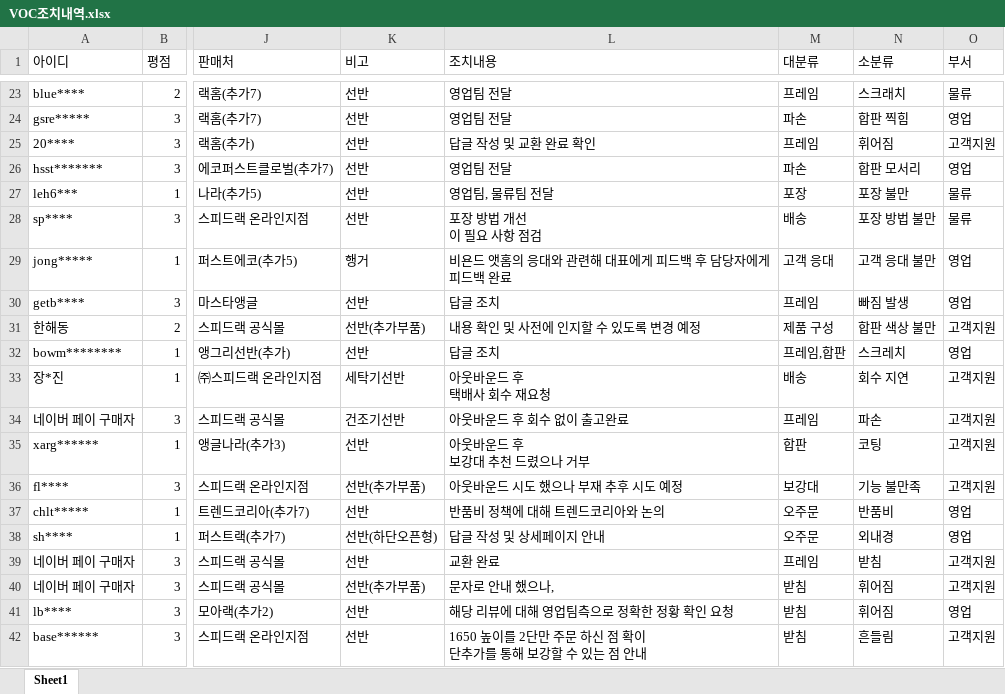
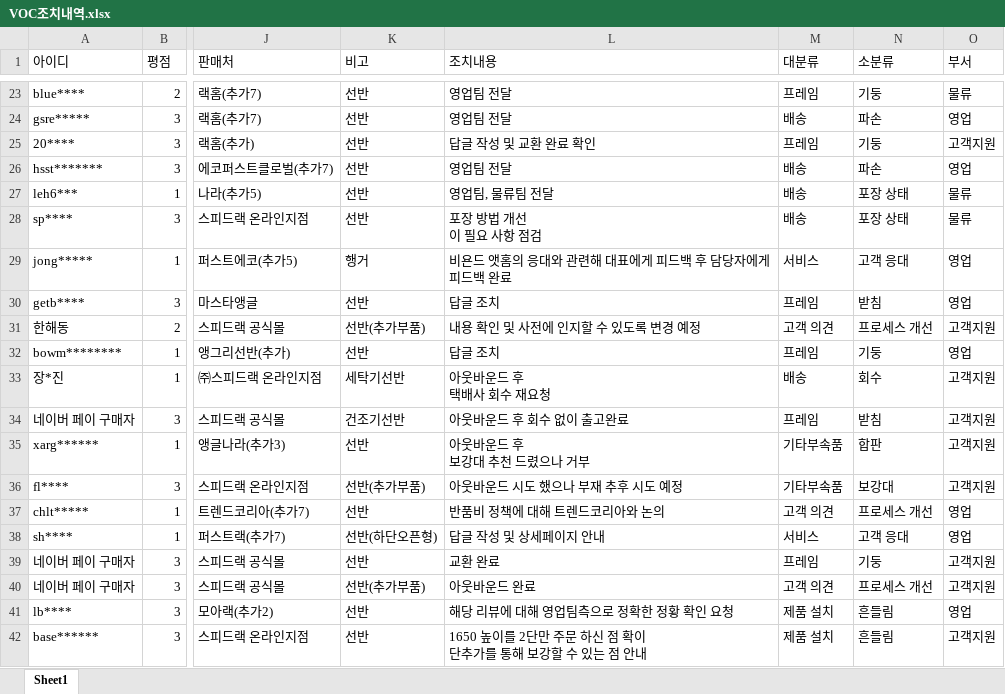
Before and after one commit to speedrack/VOC, an Excel workbook: VOC조치내역.xlsx, sheet Sheet1, drawn as a sheet; only a part is shown, gaps mark what is left out; values as stored, in another font and other column widths than the file's, no cell formats; the diff covers the shown part only; the diff names each change by its address in the sheet, - before the commit and + after, or states it on an @@ line.

```diff
--- a/VOC조치내역.xlsx (sheet Sheet1)
+++ b/VOC조치내역.xlsx (sheet Sheet1)
-N23 (소분류): 스크래치
+N23 (소분류): 기둥
-M24 (대분류): 파손
+M24 (대분류): 배송
-N24 (소분류): 합판 찍힘
+N24 (소분류): 파손
-N25 (소분류): 휘어짐
+N25 (소분류): 기둥
-M26 (대분류): 파손
+M26 (대분류): 배송
-N26 (소분류): 합판 모서리
+N26 (소분류): 파손
-M27 (대분류): 포장
+M27 (대분류): 배송
-N27 (소분류): 포장 불만
+N27 (소분류): 포장 상태
-N28 (소분류): 포장 방법 불만
+N28 (소분류): 포장 상태
-M29 (대분류): 고객 응대
+M29 (대분류): 서비스
-N29 (소분류): 고객 응대 불만
+N29 (소분류): 고객 응대
-N30 (소분류): 빠짐 발생
+N30 (소분류): 받침
-M31 (대분류): 제품 구성
+M31 (대분류): 고객 의견
-N31 (소분류): 합판 색상 불만
+N31 (소분류): 프로세스 개선
-M32 (대분류): 프레임,합판
+M32 (대분류): 프레임
-N32 (소분류): 스크레치
+N32 (소분류): 기둥
-N33 (소분류): 회수 지연
+N33 (소분류): 회수
-N34 (소분류): 파손
+N34 (소분류): 받침
-M35 (대분류): 합판
+M35 (대분류): 기타부속품
-N35 (소분류): 코팅
+N35 (소분류): 합판
-M36 (대분류): 보강대
+M36 (대분류): 기타부속품
-N36 (소분류): 기능 불만족
+N36 (소분류): 보강대
-M37 (대분류): 오주문
+M37 (대분류): 고객 의견
-N37 (소분류): 반품비
+N37 (소분류): 프로세스 개선
-M38 (대분류): 오주문
+M38 (대분류): 서비스
-N38 (소분류): 외내경
+N38 (소분류): 고객 응대
-N39 (소분류): 받침
+N39 (소분류): 기둥
-L40 (조치내용): 문자로 안내 했으나,
+L40 (조치내용): 아웃바운드 완료
-M40 (대분류): 받침
+M40 (대분류): 고객 의견
-N40 (소분류): 휘어짐
+N40 (소분류): 프로세스 개선
-M41:M42 (대분류): 받침
+M41:M42 (대분류): 제품 설치
-N41 (소분류): 휘어짐
+N41 (소분류): 흔들림
```
Also changed, not shown: 53 edited cells elsewhere in this sheet, cell formats, 1 other file.
